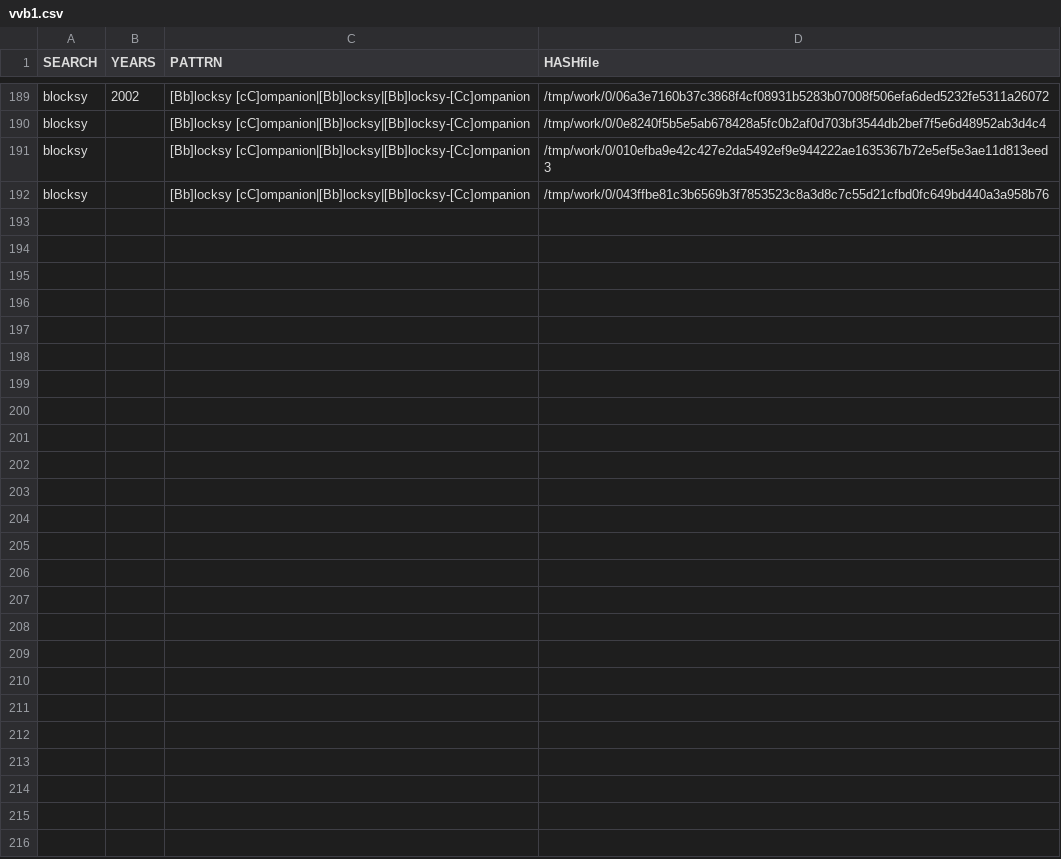
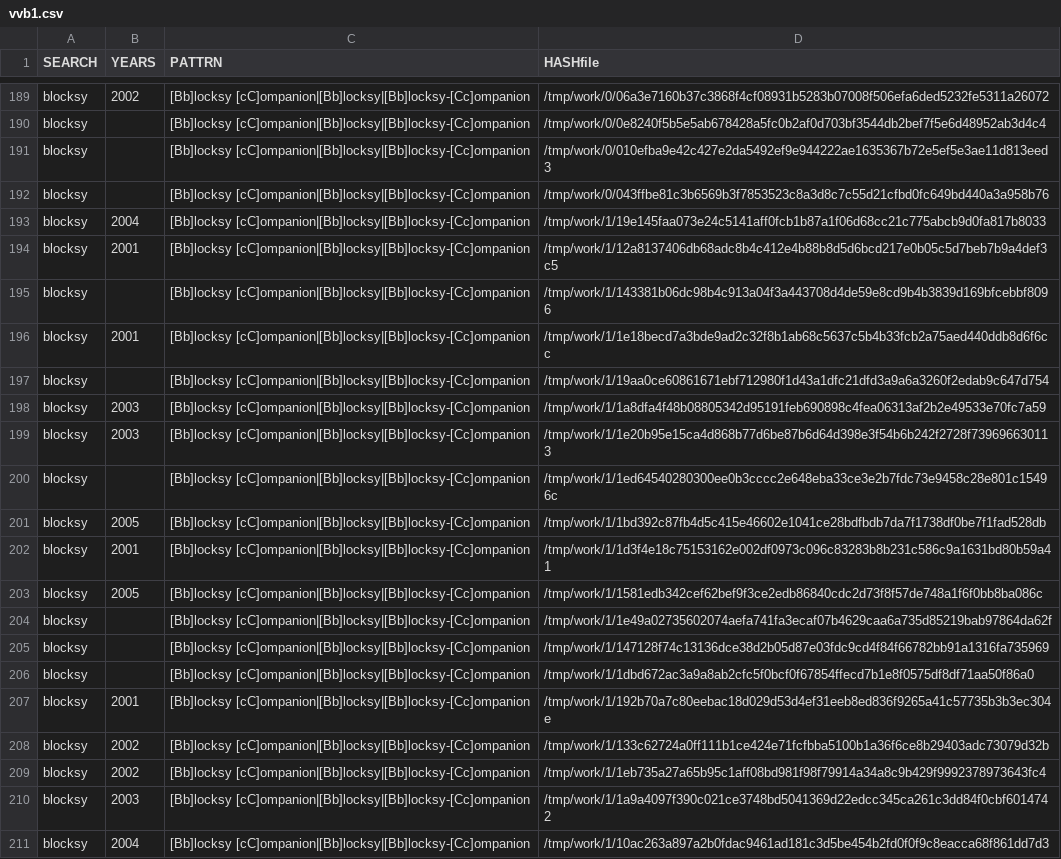
Before and after one commit to gergimentr/finder, a CSV file: results/vvb1.csv, drawn as a sheet; only a part is shown, gaps mark what is left out; the diff covers the shown part only; the diff names each change by its address in the sheet, - before the commit and + after, or states it on an @@ line.

Commit message:
result works

```diff
--- a/results/vvb1.csv
+++ b/results/vvb1.csv
+row 193: blocksy | 2004 | [Bb]locksy [cC]ompanion|[Bb]locksy|[Bb]locksy-[Cc]ompanion | /tmp/work/1/19e145faa073e24c5141aff0fcb1b87a1f06d68cc21c775abcb9d0fa817b8033
+row 194: blocksy | 2001 | [Bb]locksy [cC]ompanion|[Bb]locksy|[Bb]locksy-[Cc]ompanion | /tmp/work/1/12a8137406db68adc8b4c412e4b88b8d5d6bcd217e0b05c5d7beb7b9a4def3c5
+row 195: blocksy |  | [Bb]locksy [cC]ompanion|[Bb]locksy|[Bb]locksy-[Cc]ompanion | /tmp/work/1/143381b06dc98b4c913a04f3a443708d4de59e8cd9b4b3839d169bfcebbf8096
+row 196: blocksy | 2001 | [Bb]locksy [cC]ompanion|[Bb]locksy|[Bb]locksy-[Cc]ompanion | /tmp/work/1/1e18becd7a3bde9ad2c32f8b1ab68c5637c5b4b33fcb2a75aed440ddb8d6f6cc
+row 197: blocksy |  | [Bb]locksy [cC]ompanion|[Bb]locksy|[Bb]locksy-[Cc]ompanion | /tmp/work/1/19aa0ce60861671ebf712980f1d43a1dfc21dfd3a9a6a3260f2edab9c647d754
+row 198: blocksy | 2003 | [Bb]locksy [cC]ompanion|[Bb]locksy|[Bb]locksy-[Cc]ompanion | /tmp/work/1/1a8dfa4f48b08805342d95191feb690898c4fea06313af2b2e49533e70fc7a59
+row 199: blocksy | 2003 | [Bb]locksy [cC]ompanion|[Bb]locksy|[Bb]locksy-[Cc]ompanion | /tmp/work/1/1e20b95e15ca4d868b77d6be87b6d64d398e3f54b6b242f2728f739696630113
+row 200: blocksy |  | [Bb]locksy [cC]ompanion|[Bb]locksy|[Bb]locksy-[Cc]ompanion | /tmp/work/1/1ed64540280300ee0b3cccc2e648eba33ce3e2b7fdc73e9458c28e801c15496c
+row 201: blocksy | 2005 | [Bb]locksy [cC]ompanion|[Bb]locksy|[Bb]locksy-[Cc]ompanion | /tmp/work/1/1bd392c87fb4d5c415e46602e1041ce28bdfbdb7da7f1738df0be7f1fad528db
+row 202: blocksy | 2001 | [Bb]locksy [cC]ompanion|[Bb]locksy|[Bb]locksy-[Cc]ompanion | /tmp/work/1/1d3f4e18c75153162e002df0973c096c83283b8b231c586c9a1631bd80b59a41
+row 203: blocksy | 2005 | [Bb]locksy [cC]ompanion|[Bb]locksy|[Bb]locksy-[Cc]ompanion | /tmp/work/1/1581edb342cef62bef9f3ce2edb86840cdc2d73f8f57de748a1f6f0bb8ba086c
+row 204: blocksy |  | [Bb]locksy [cC]ompanion|[Bb]locksy|[Bb]locksy-[Cc]ompanion | /tmp/work/1/1e49a02735602074aefa741fa3ecaf07b4629caa6a735d85219bab97864da62f
+row 205: blocksy |  | [Bb]locksy [cC]ompanion|[Bb]locksy|[Bb]locksy-[Cc]ompanion | /tmp/work/1/147128f74c13136dce38d2b05d87e03fdc9cd4f84f66782bb91a1316fa735969
+row 206: blocksy |  | [Bb]locksy [cC]ompanion|[Bb]locksy|[Bb]locksy-[Cc]ompanion | /tmp/work/1/1dbd672ac3a9a8ab2cfc5f0bcf0f67854ffecd7b1e8f0575df8df71aa50f86a0
+row 207: blocksy | 2001 | [Bb]locksy [cC]ompanion|[Bb]locksy|[Bb]locksy-[Cc]ompanion | /tmp/work/1/192b70a7c80eebac18d029d53d4ef31eeb8ed836f9265a41c57735b3b3ec304e
+row 208: blocksy | 2002 | [Bb]locksy [cC]ompanion|[Bb]locksy|[Bb]locksy-[Cc]ompanion | /tmp/work/1/133c62724a0ff111b1ce424e71fcfbba5100b1a36f6ce8b29403adc73079d32b
+row 209: blocksy | 2002 | [Bb]locksy [cC]ompanion|[Bb]locksy|[Bb]locksy-[Cc]ompanion | /tmp/work/1/1eb735a27a65b95c1aff08bd981f98f79914a34a8c9b429f9992378973643fc4
+row 210: blocksy | 2003 | [Bb]locksy [cC]ompanion|[Bb]locksy|[Bb]locksy-[Cc]ompanion | /tmp/work/1/1a9a4097f390c021ce3748bd5041369d22edcc345ca261c3dd84f0cbf6014742
+row 211: blocksy | 2004 | [Bb]locksy [cC]ompanion|[Bb]locksy|[Bb]locksy-[Cc]ompanion | /tmp/work/1/10ac263a897a2b0fdac9461ad181c3d5be454b2fd0f0f9c8eacca68f861dd7d3
```
Also changed, not shown: 12 added rows elsewhere in this file, results/vvb12.csv, results/vvb17.csv, 30 other files.
